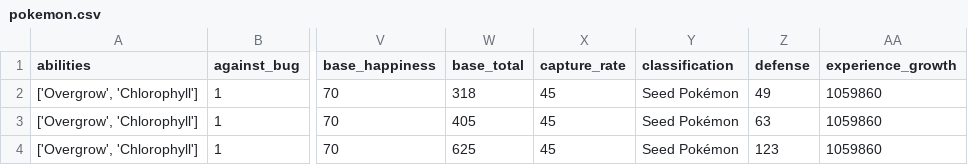
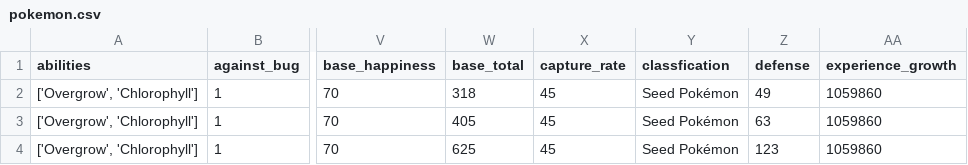
Before and after one commit to mendozapresh/-, a CSV file: pokemon.csv, drawn as a sheet; only a part is shown, gaps mark what is left out; the diff names each change by its address in the sheet, - before the commit and + after, or states it on an @@ line.

```diff
--- a/pokemon.csv
+++ b/pokemon.csv
-Y1: classification
+Y1: classfication
```
Also changed, not shown: 2 other files.
